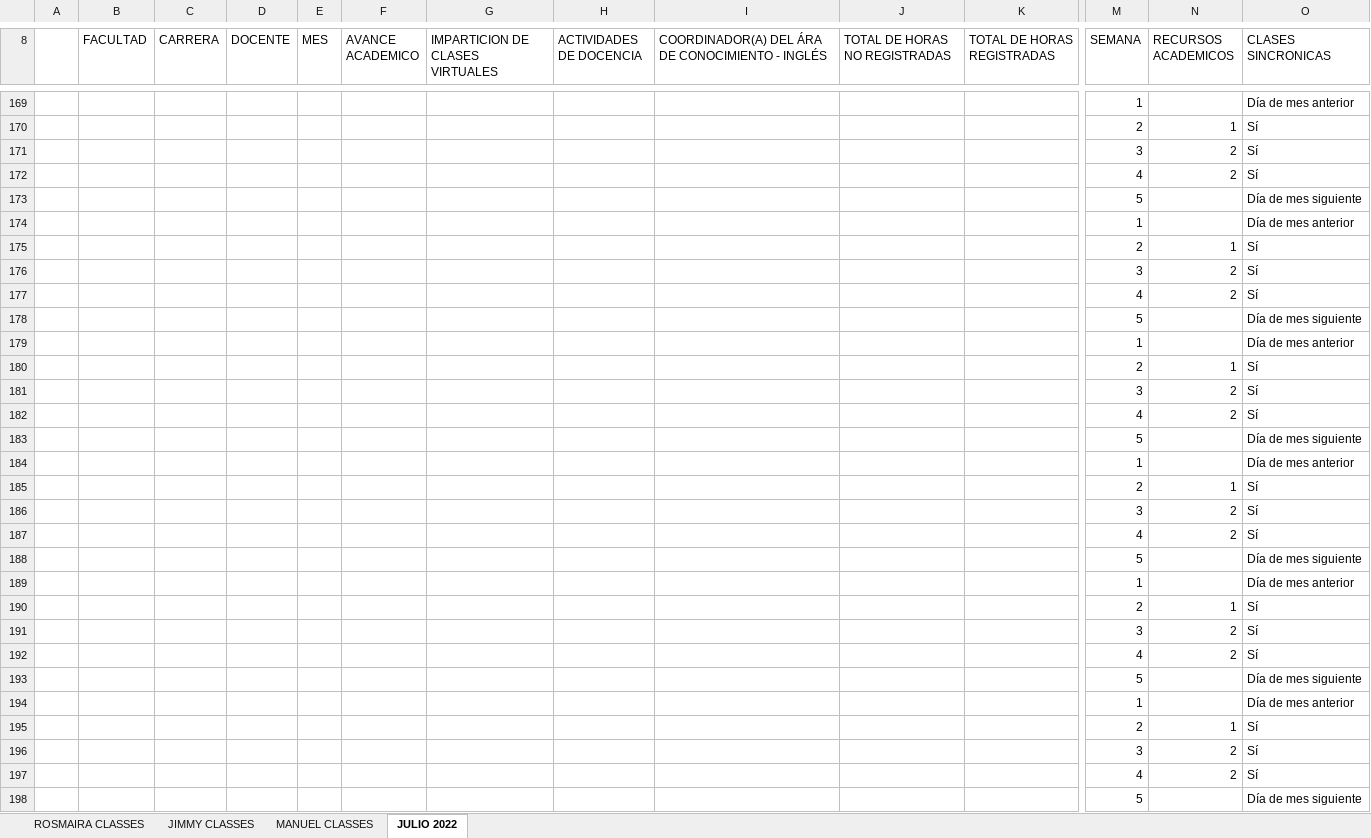
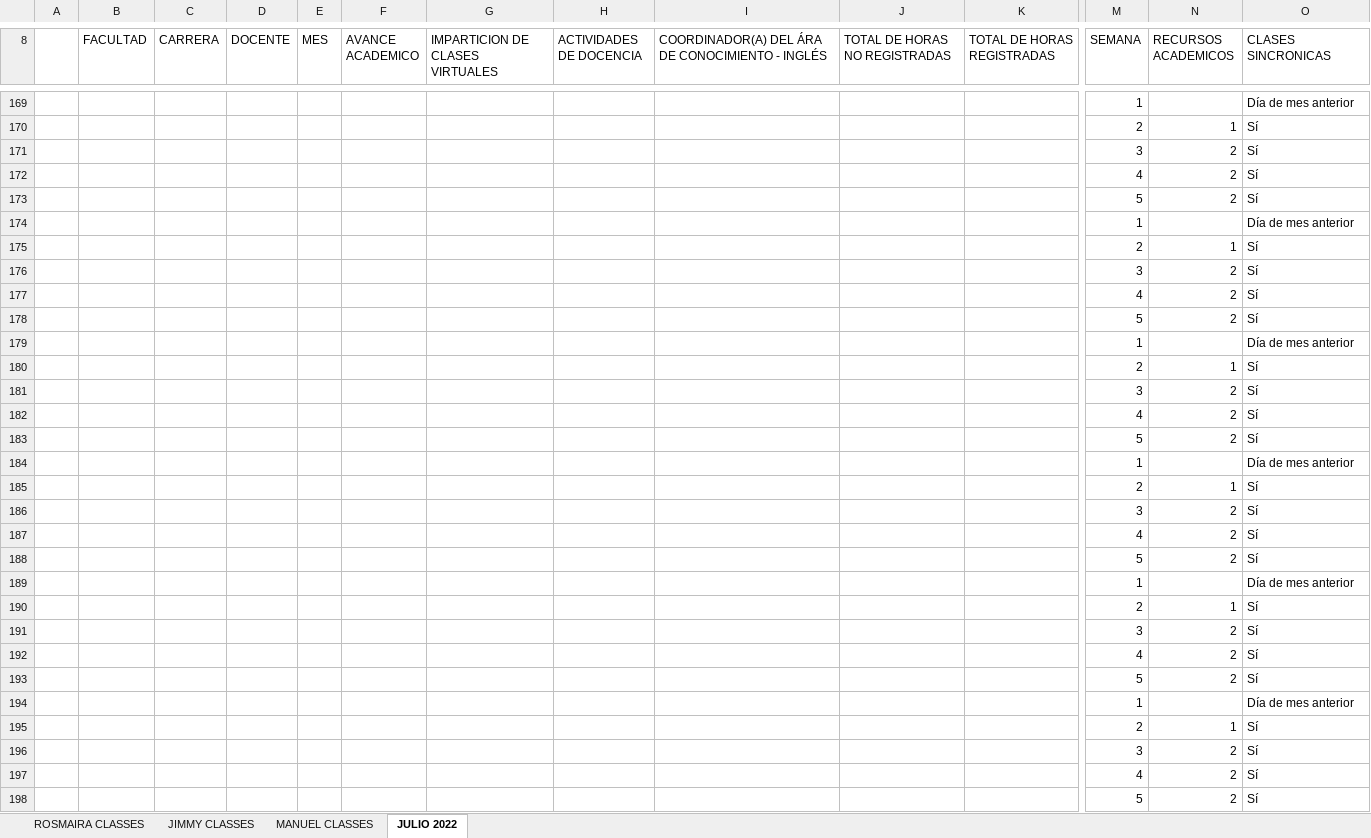
Before and after one commit to vanlarsen/coord_ingles_iv, an Excel workbook: informeMensualJulio2022.xlsx, sheet JULIO 2022, drawn as a sheet; only a part is shown, gaps mark what is left out; values as stored, in another font and other column widths than the file's, no borders; charts and pictures not drawn; removed rows and columns are numbered as before the commit, all else as after; rows hold the shown columns only; the diff covers the shown part only; the diff names each change by its address in the sheet, - before the commit and + after, or states it on an @@ line.

```diff
--- a/informeMensualJulio2022.xlsx (sheet JULIO 2022)
+++ b/informeMensualJulio2022.xlsx (sheet JULIO 2022)
-row 173:  |  |  |  |  |  |  |  |  |  |  | 5 |  | Día de mes siguiente
+row 173:  |  |  |  |  |  |  |  |  |  |  | 5 | 2 | Sí
-row 178:  |  |  |  |  |  |  |  |  |  |  | 5 |  | Día de mes siguiente
+row 178:  |  |  |  |  |  |  |  |  |  |  | 5 | 2 | Sí
-row 183:  |  |  |  |  |  |  |  |  |  |  | 5 |  | Día de mes siguiente
+row 183:  |  |  |  |  |  |  |  |  |  |  | 5 | 2 | Sí
-row 188:  |  |  |  |  |  |  |  |  |  |  | 5 |  | Día de mes siguiente
+row 188:  |  |  |  |  |  |  |  |  |  |  | 5 | 2 | Sí
-row 193:  |  |  |  |  |  |  |  |  |  |  | 5 |  | Día de mes siguiente
+row 193:  |  |  |  |  |  |  |  |  |  |  | 5 | 2 | Sí
-row 198:  |  |  |  |  |  |  |  |  |  |  | 5 |  | Día de mes siguiente
+row 198:  |  |  |  |  |  |  |  |  |  |  | 5 | 2 | Sí
```
Also changed, not shown: 25 added rows, 25 removed rows and 1 edited cell elsewhere in this sheet, sheet JIMMY CLASSES, sheet ROSMAIRA CLASSES, sheet MANUEL CLASSES.
